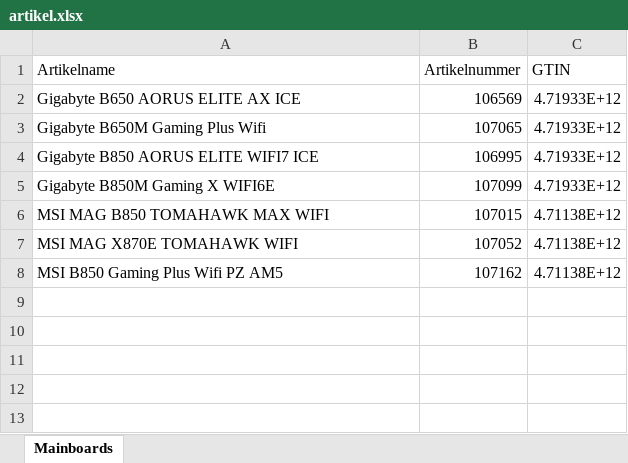
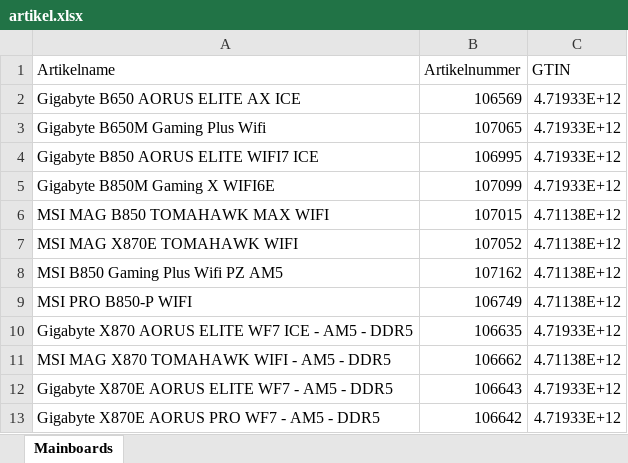
Before and after one commit to Mcmoneybags-afk/Open_AI_Searcher, an Excel workbook: input_csv/05_Mainboards/artikel.xlsx, sheet Mainboards, drawn as a sheet; values as stored, in another font and other column widths than the file's, no borders; the diff names each change by its address in the sheet, - before the commit and + after, or states it on an @@ line.

```diff
--- a/input_csv/05_Mainboards/artikel.xlsx (sheet Mainboards)
+++ b/input_csv/05_Mainboards/artikel.xlsx (sheet Mainboards)
+row 9: MSI PRO B850-P WIFI | 106749 | 4.71138E+12
+row 10: Gigabyte X870 AORUS ELITE WF7 ICE - AM5 - DDR5 | 106635 | 4.71933E+12
+row 11: MSI MAG X870 TOMAHAWK WIFI - AM5 - DDR5 | 106662 | 4.71138E+12
+row 12: Gigabyte X870E AORUS ELITE WF7 - AM5 - DDR5 | 106643 | 4.71933E+12
+row 13: Gigabyte X870E AORUS PRO WF7 - AM5 - DDR5 | 106642 | 4.71933E+12
```
Also changed, not shown: input_csv/02_Arbeitsspeicher/artikel.xlsx, input_csv/04_Grafikkarten/artikel.xlsx, 9 other files.
